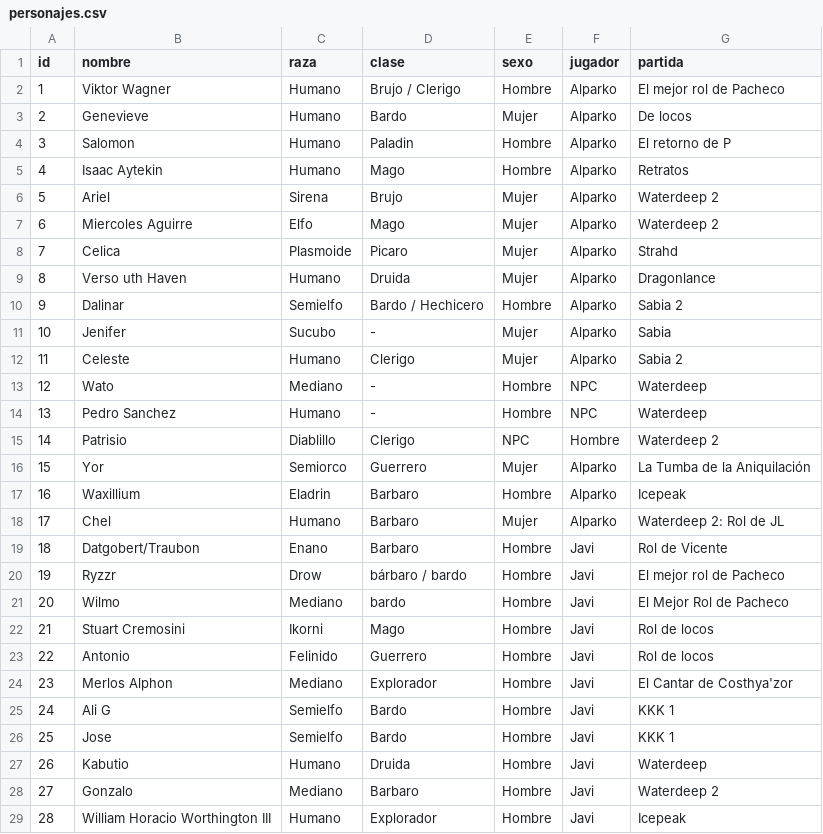
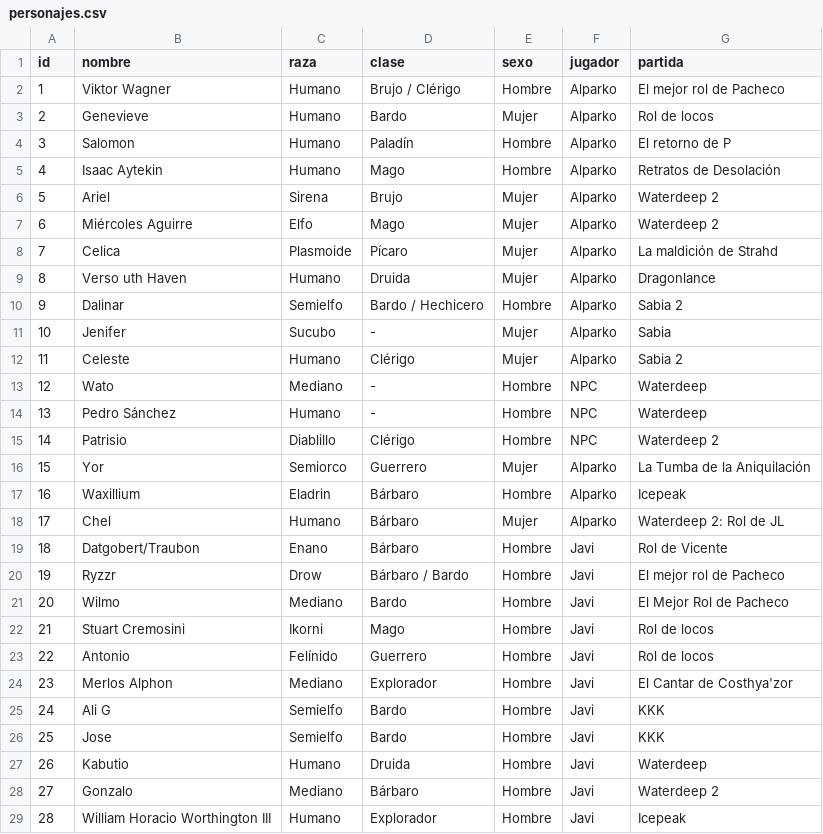
Before and after one commit to Alparko/roldle, a CSV file: data/personajes.csv, drawn as a sheet; only a part is shown; the diff covers the shown part only; the diff names each change by its address in the sheet, - before the commit and + after, or states it on an @@ line.

```diff
--- a/data/personajes.csv
+++ b/data/personajes.csv
-D2 (clase): Brujo / Clerigo
+D2 (clase): Brujo / Clérigo
-G3 (partida): De locos
+G3 (partida): Rol de locos
-D4 (clase): Paladin
+D4 (clase): Paladín
-G5 (partida): Retratos
+G5 (partida): Retratos de Desolación
-B7 (nombre): Miercoles Aguirre
+B7 (nombre): Miércoles Aguirre
-D8 (clase): Picaro
+D8 (clase): Pícaro
-G8 (partida): Strahd
+G8 (partida): La maldición de Strahd
-D12 (clase): Clerigo
+D12 (clase): Clérigo
-B14 (nombre): Pedro Sanchez
+B14 (nombre): Pedro Sánchez
-D15 (clase): Clerigo
+D15 (clase): Clérigo
-E15 (sexo): NPC
+E15 (sexo): Hombre
-F15 (jugador): Hombre
+F15 (jugador): NPC
-D17:D19 (clase): Barbaro
+D17:D19 (clase): Bárbaro
-D20 (clase): bárbaro / bardo
+D20 (clase): Bárbaro / Bardo
-D21 (clase): bardo
+D21 (clase): Bardo
-C23 (raza): Felinido
+C23 (raza): Felínido
-G25:G26 (partida): KKK 1
+G25:G26 (partida): KKK
-D28 (clase): Barbaro
+D28 (clase): Bárbaro
```
Also changed, not shown: 17 added rows and 13 edited cells elsewhere in this file, 4 other files.
